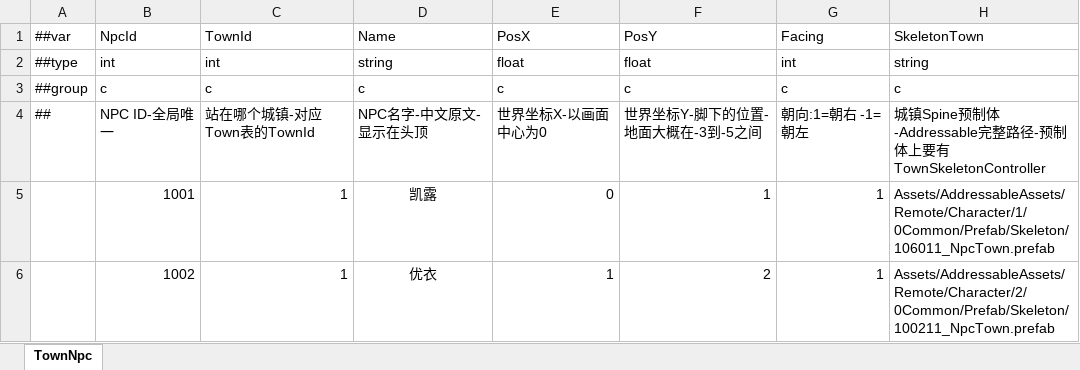
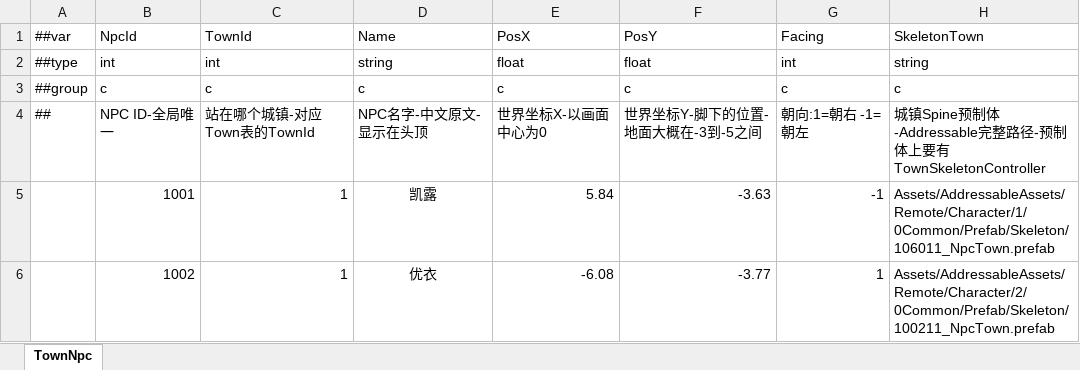
Before and after one commit to XiaoYuName/ReOnline, an Excel workbook: ReDiv_Online/ExcelTool/LubanTools/DataTables/Datas/TownNpc.xlsx, sheet TownNpc, drawn as a sheet; values as stored, in another font and other column widths than the file's, no borders; the diff names each change by its address in the sheet, - before the commit and + after, or states it on an @@ line.

```diff
--- a/ReDiv_Online/ExcelTool/LubanTools/DataTables/Datas/TownNpc.xlsx (sheet TownNpc)
+++ b/ReDiv_Online/ExcelTool/LubanTools/DataTables/Datas/TownNpc.xlsx (sheet TownNpc)
-E5 (PosX): 0
+E5 (PosX): 5.84
-F5 (PosY): 1
+F5 (PosY): -3.63
-G5 (Facing): 1
+G5 (Facing): -1
-E6 (PosX): 1
+E6 (PosX): -6.08
-F6 (PosY): 2
+F6 (PosY): -3.77
```
Also changed, not shown: 13 other files.
